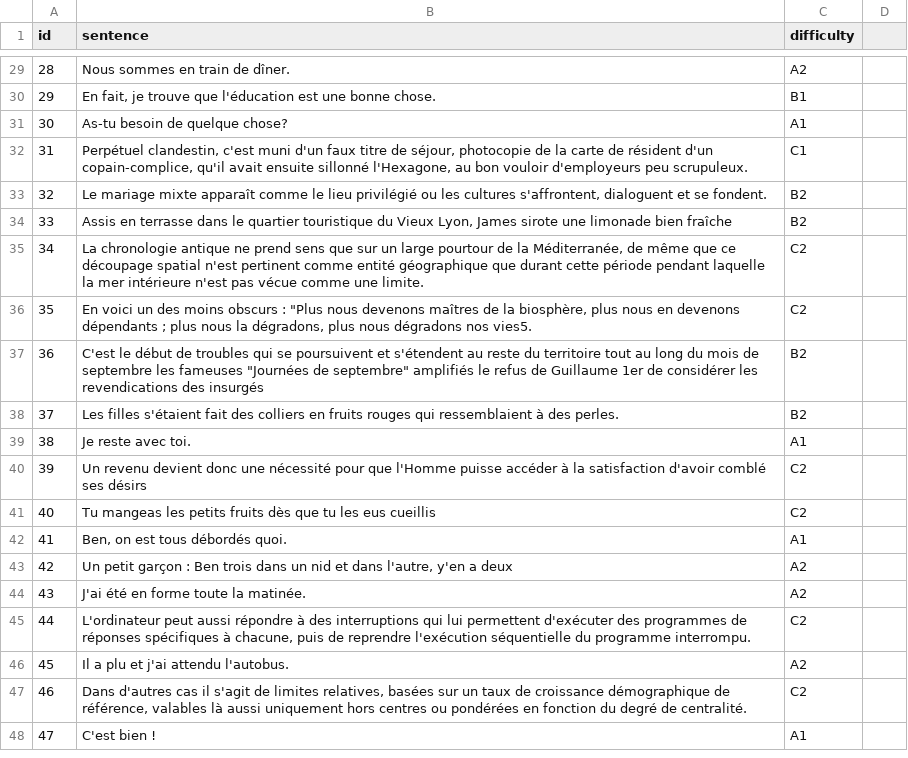
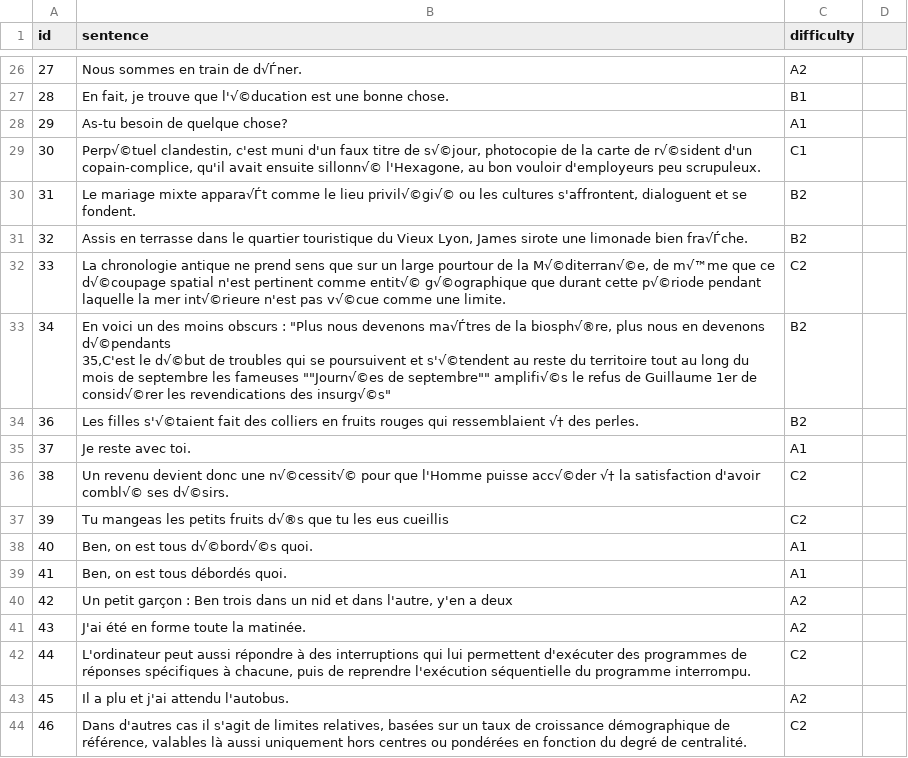
Before and after one commit to GroupTissot/DSMLFinalProject, a CSV file: trainingandgenfixed.csv, drawn as a sheet; only a part is shown, gaps mark what is left out; the shorter side is filled out with more unchanged rows; removed rows and columns are numbered as before the commit, all else as after; ↵ is a line break in a cell; the diff covers the shown part only; the diff names each change by its address in the sheet, - before the commit and + after, or states it on an @@ line.

Commit message:
Update trainingandgenfixed.csv

```diff
--- a/trainingandgenfixed.csv
+++ b/trainingandgenfixed.csv
@@ column A (id) renumbered between rows 2 and 37 @@
-B26 (sentence): Nous sommes en train de dîner.
+B26 (sentence): Nous sommes en train de d√Ѓner.
-B27 (sentence): …trouve que l'éducation est une…
+B27 (sentence): …trouve que l'√©ducation est une…
-B29 (sentence): Perpétuel clandestin, c'est muni d'un faux titre de séjour, photocopie de la carte de résident d'un copain-complice, qu'il avait ensuite sillonné l'Hexagone, au…
+B29 (sentence): Perp√©tuel clandestin, c'est muni d'un faux titre de s√©jour, photocopie de la carte de r√©sident d'un copain-complice, qu'il avait ensuite sillonn√© l'Hexagone, au…
-B30 (sentence): …mariage mixte apparaît comme le lieu privilégié ou les…
+B30 (sentence): …mariage mixte appara√Ѓt comme le lieu privil√©gi√© ou les…
-B31 (sentence): …limonade bien fraîche
+B31 (sentence): …limonade bien fra√Ѓche.
-B32 (sentence): …de la Méditerranée, de même que ce découpage spatial n'est pertinent comme entité géographique que durant cette période pendant laquelle la mer intérieure n'est pas vécue comme une…
+B32 (sentence): …de la M√©diterran√©e, de m√™me que ce d√©coupage spatial n'est pertinent comme entit√© g√©ographique que durant cette p√©riode pendant laquelle la mer int√©rieure n'est pas v√©cue comme une…
-row 36: 35 | En voici un des moins obscurs : "Plus nous devenons maîtres de la biosphère, plus nous en devenons dépendants ; plus nous la dégradons, plus nous dégradons nos vies5. | C2
-B33 (sentence): C'est le début de troubles qui se poursuivent et s'étendent au reste du territoire tout au long du mois de septembre les fameuses "Journées de septembre" amplifiés le refus de Guillaume 1er de considérer les revendications des insurgés
+B33 (sentence): En voici un des moins obscurs : "Plus nous devenons ma√Ѓtres de la biosph√®re, plus nous en devenons d√©pendants ↵ 35,C'est le d√©but de troubles qui se poursuivent et s'√©tendent au reste du territoire tout au long du mois de septembre les fameuses ""Journ√©es de septembre"" amplifi√©s le refus de Guillaume 1er de consid√©rer les revendications des insurg√©s"
-B34 (sentence): Les filles s'étaient fait des colliers en fruits rouges qui ressemblaient à des perles.
+B34 (sentence): Les filles s'√©taient fait des colliers en fruits rouges qui ressemblaient √† des perles.
-B36 (sentence): …donc une nécessité pour que l'Homme puisse accéder à la satisfaction d'avoir comblé ses désirs
+B36 (sentence): …donc une n√©cessit√© pour que l'Homme puisse acc√©der √† la satisfaction d'avoir combl√© ses d√©sirs.
-B37 (sentence): …petits fruits dès que tu…
+B37 (sentence): …petits fruits d√®s que tu…
+row 38: 40 | Ben, on est tous d√©bord√©s quoi. | A1
```
Also changed, not shown: 2 added rows, 5 removed rows and 19 edited cells elsewhere in this file.
